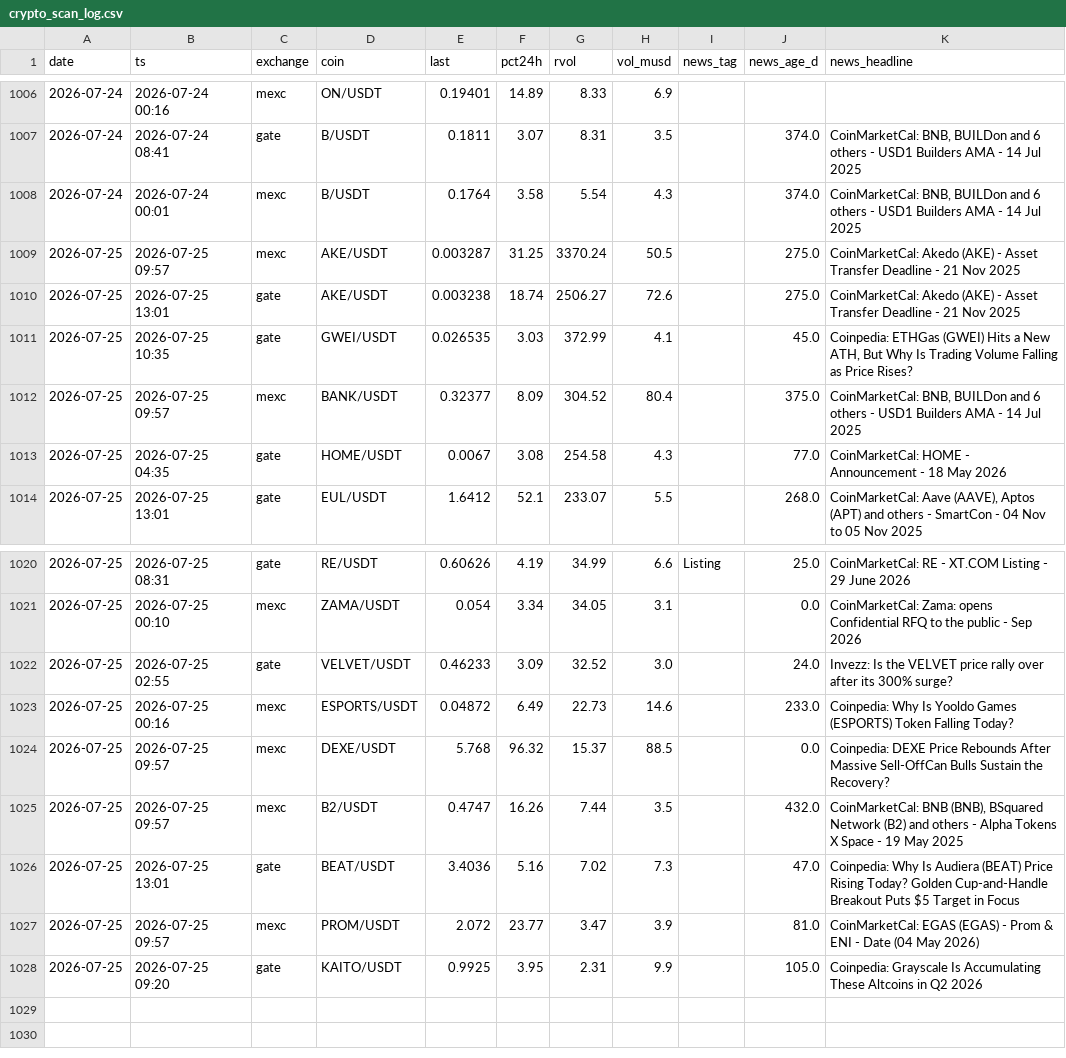
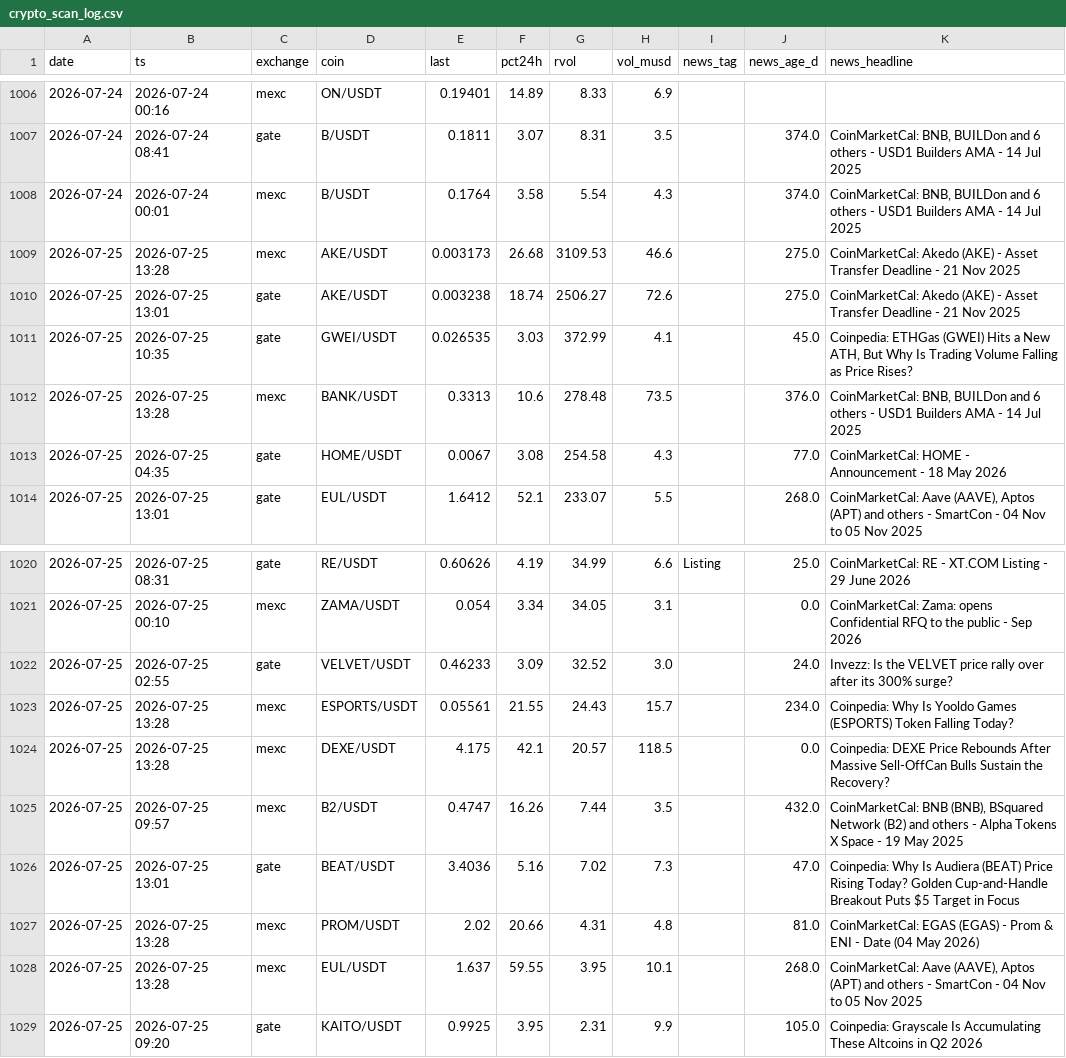
Before and after one commit to ChrisM001/scanner-site, a CSV file: crypto_scan_log.csv, drawn as a sheet; only a part is shown, gaps mark what is left out.

```diff
--- a/crypto_scan_log.csv
+++ b/crypto_scan_log.csv
@@ -1008,6 +1008,6 @@ date,ts,exchange,coin,last,pct24h,rvol,vol_musd,news_tag,news_age_d,news_headlin
 2026-07-24,2026-07-24 00:01,mexc,B/USDT,0.1764,3.58,5.54,4.3,,374.0,"CoinMarketCal: BNB, BUILDon and 6 others - USD1 Builders AMA - 14 Jul 2025"
-2026-07-25,2026-07-25 09:57,mexc,AKE/USDT,0.003287,31.25,3370.24,50.5,,275.0,CoinMarketCal: Akedo (AKE) - Asset Transfer Deadline - 21 Nov 2025
+2026-07-25,2026-07-25 13:28,mexc,AKE/USDT,0.003173,26.68,3109.53,46.6,,275.0,CoinMarketCal: Akedo (AKE) - Asset Transfer Deadline - 21 Nov 2025
 2026-07-25,2026-07-25 13:01,gate,AKE/USDT,0.003238,18.74,2506.27,72.6,,275.0,CoinMarketCal: Akedo (AKE) - Asset Transfer Deadline - 21 Nov 2025
 2026-07-25,2026-07-25 10:35,gate,GWEI/USDT,0.026535,3.03,372.99,4.1,,45.0,"Coinpedia: ETHGas (GWEI) Hits a New ATH, But Why Is Trading Volume Falling as Price Rises?"
-2026-07-25,2026-07-25 09:57,mexc,BANK/USDT,0.32377,8.09,304.52,80.4,,375.0,"CoinMarketCal: BNB, BUILDon and 6 others - USD1 Builders AMA - 14 Jul 2025"
+2026-07-25,2026-07-25 13:28,mexc,BANK/USDT,0.3313,10.6,278.48,73.5,,376.0,"CoinMarketCal: BNB, BUILDon and 6 others - USD1 Builders AMA - 14 Jul 2025"
 2026-07-25,2026-07-25 04:35,gate,HOME/USDT,0.0067,3.08,254.58,4.3,,77.0,CoinMarketCal: HOME - Announcement - 18 May 2026
@@ -1022,7 +1022,8 @@ date,ts,exchange,coin,last,pct24h,rvol,vol_musd,news_tag,news_age_d,news_headlin
 2026-07-25,2026-07-25 02:55,gate,VELVET/USDT,0.46233,3.09,32.52,3.0,,24.0,Invezz: Is the VELVET price rally over after its 300% surge?
-2026-07-25,2026-07-25 00:16,mexc,ESPORTS/USDT,0.04872,6.49,22.73,14.6,,233.0,Coinpedia: Why Is Yooldo Games (ESPORTS) Token Falling Today?
-2026-07-25,2026-07-25 09:57,mexc,DEXE/USDT,5.768,96.32,15.37,88.5,,0.0,Coinpedia: DEXE Price Rebounds After Massive Sell-OffCan Bulls Sustain the Recovery?
+2026-07-25,2026-07-25 13:28,mexc,ESPORTS/USDT,0.05561,21.55,24.43,15.7,,234.0,Coinpedia: Why Is Yooldo Games (ESPORTS) Token Falling Today?
+2026-07-25,2026-07-25 13:28,mexc,DEXE/USDT,4.175,42.1,20.57,118.5,,0.0,Coinpedia: DEXE Price Rebounds After Massive Sell-OffCan Bulls Sustain the Recovery?
 2026-07-25,2026-07-25 09:57,mexc,B2/USDT,0.4747,16.26,7.44,3.5,,432.0,"CoinMarketCal: BNB (BNB), BSquared Network (B2) and others - Alpha Tokens X Space - 19 May 2025"
 2026-07-25,2026-07-25 13:01,gate,BEAT/USDT,3.4036,5.16,7.02,7.3,,47.0,Coinpedia: Why Is Audiera (BEAT) Price Rising Today? Golden Cup-and-Handle Breakout Puts $5 Target in Focus
-2026-07-25,2026-07-25 09:57,mexc,PROM/USDT,2.072,23.77,3.47,3.9,,81.0,CoinMarketCal: EGAS (EGAS) - Prom & ENI - Date (04 May 2026)
+2026-07-25,2026-07-25 13:28,mexc,PROM/USDT,2.02,20.66,4.31,4.8,,81.0,CoinMarketCal: EGAS (EGAS) - Prom & ENI - Date (04 May 2026)
+2026-07-25,2026-07-25 13:28,mexc,EUL/USDT,1.637,59.55,3.95,10.1,,268.0,"CoinMarketCal: Aave (AAVE), Aptos (APT) and others - SmartCon - 04 Nov to 05 Nov 2025"
 2026-07-25,2026-07-25 09:20,gate,KAITO/USDT,0.9925,3.95,2.31,9.9,,105.0,Coinpedia: Grayscale Is Accumulating These Altcoins in Q2 2026
```
Also changed, not shown: 1 other file.
